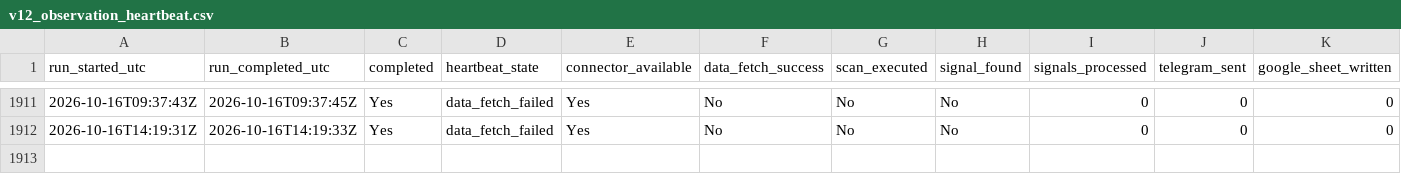
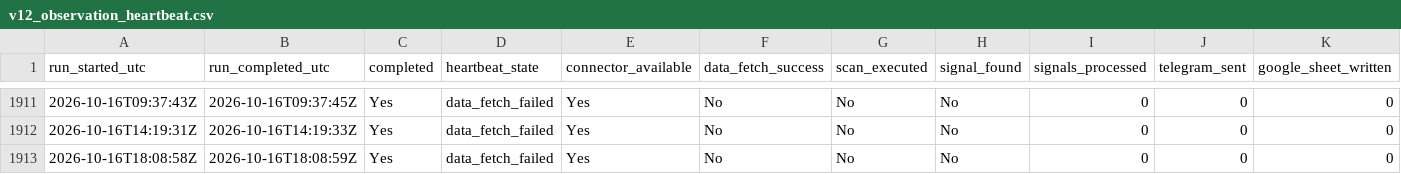
Before and after one commit to Sean11231123/quantcore-forward-observation, a CSV file: logs/v12_observation_heartbeat.csv, drawn as a sheet; only a part is shown, gaps mark what is left out; rows hold the shown columns only; the diff names each change by its address in the sheet, - before the commit and + after, or states it on an @@ line.

Commit message:
Update V12 forward logs

```diff
--- a/logs/v12_observation_heartbeat.csv
+++ b/logs/v12_observation_heartbeat.csv
+row 1913: 2026-10-16T18:08:58Z | 2026-10-16T18:08:59Z | Yes | data_fetch_failed | Yes | No | No | No | 0 | 0 | 0
```
